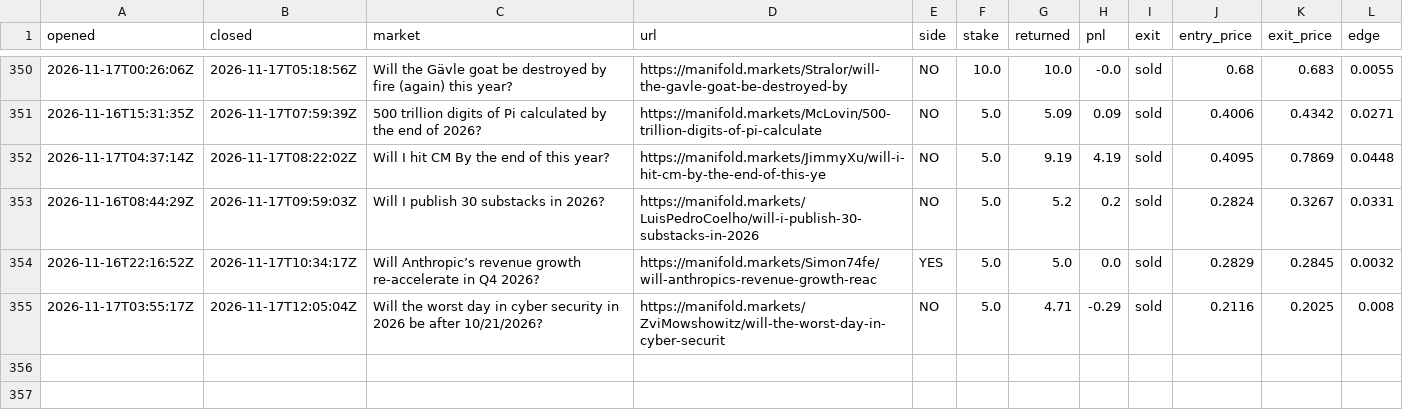
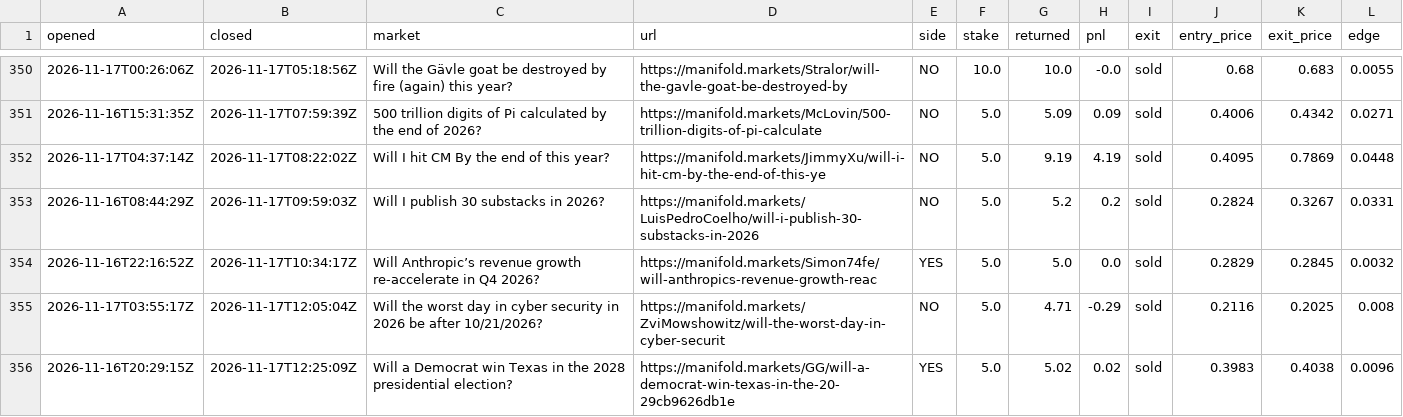
Before and after one commit to evanwang810/cron-loop, a CSV file: live_trades.csv, drawn as a sheet; only a part is shown, gaps mark what is left out; the diff names each change by its address in the sheet, - before the commit and + after, or states it on an @@ line.

```diff
--- a/live_trades.csv
+++ b/live_trades.csv
+row 356: 2026-11-16T20:29:15Z | 2026-11-17T12:25:09Z | Will a Democrat win Texas in the 2028 presidential election? | https://manifold.markets/GG/will-a-democrat-win-texas-in-the-20-29cb9626db1e | YES | 5.0 | 5.02 | 0.02 | sold | 0.3983 | 0.4038 | 0.0096
```
Also changed, not shown: live_equity.csv, 1 other file.
